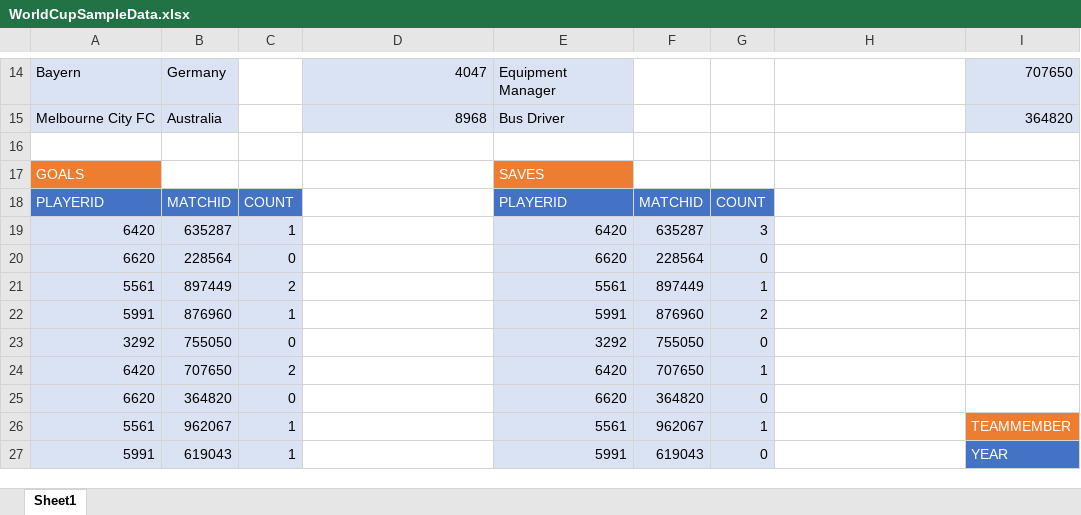
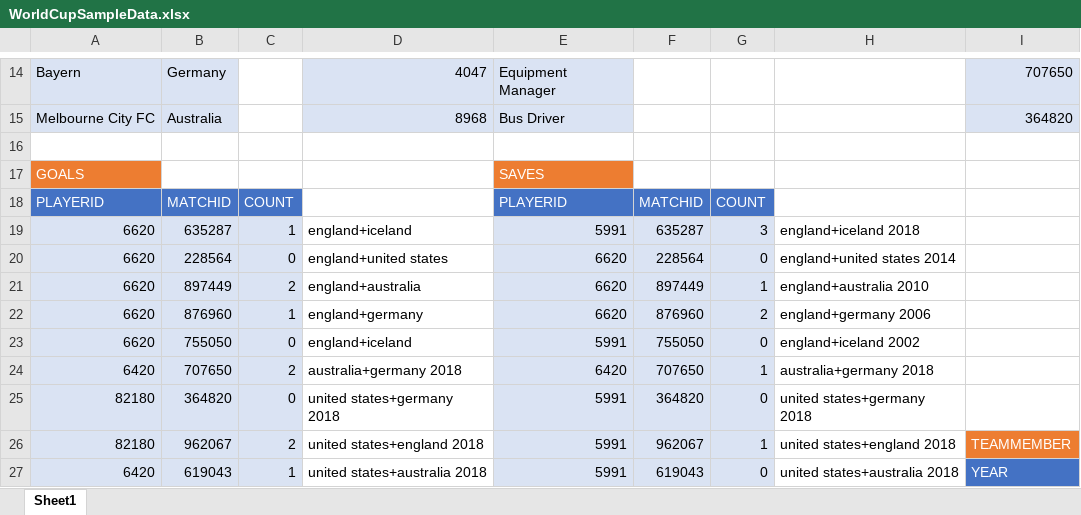
Before and after one commit to jesseClegg/WorldCupDataBaseSQL, an Excel workbook: WorldCupSampleData.xlsx, sheet Sheet1, drawn as a sheet; only a part is shown, gaps mark what is left out; values as stored, in another font and other column widths than the file's, no borders; the diff covers the shown part only; the diff names each change by its address in the sheet, - before the commit and + after, or states it on an @@ line.

Commit message:
i think we have rectified all match and player data

```diff
--- a/WorldCupSampleData.xlsx (sheet Sheet1)
+++ b/WorldCupSampleData.xlsx (sheet Sheet1)
-A19: 6420
+A19: 6620
-D19: (empty)
+D19: england+iceland
-E19: 6420
+E19: 5991
-H19: (empty)
+H19: england+iceland 2018
-D20: (empty)
+D20: england+united states
-H20: (empty)
+H20: england+united states 2014
-A21: 5561
+A21: 6620
-D21: (empty)
+D21: england+australia
-E21: 5561
+E21: 6620
-H21: (empty)
+H21: england+australia 2010
-A22: 5991
+A22: 6620
-D22: (empty)
+D22: england+germany
-E22: 5991
+E22: 6620
-H22: (empty)
+H22: england+germany 2006
-A23: 3292
+A23: 6620
-D23: (empty)
+D23: england+iceland
-E23: 3292
+E23: 5991
-H23: (empty)
+H23: england+iceland 2002
-D24: (empty)
+D24: australia+germany 2018
-H24: (empty)
+H24: australia+germany 2018
-A25: 6620
+A25: 82180
-D25: (empty)
+D25: united states+germany 2018
-E25: 6620
+E25: 5991
-H25: (empty)
+H25: united states+germany 2018
-A26: 5561
+A26: 82180
-C26: 1
+C26: 2
-D26: (empty)
+D26: united states+england 2018
-E26: 5561
+E26: 5991
-H26: (empty)
+H26: united states+england 2018
-A27: 5991
+A27: 6420
-D27: (empty)
+D27: united states+australia 2018
-H27: (empty)
+H27: united states+australia 2018
```
Also changed, not shown: 23 added rows, 18 removed rows, 14 edited cells and cell formats elsewhere in this sheet.
